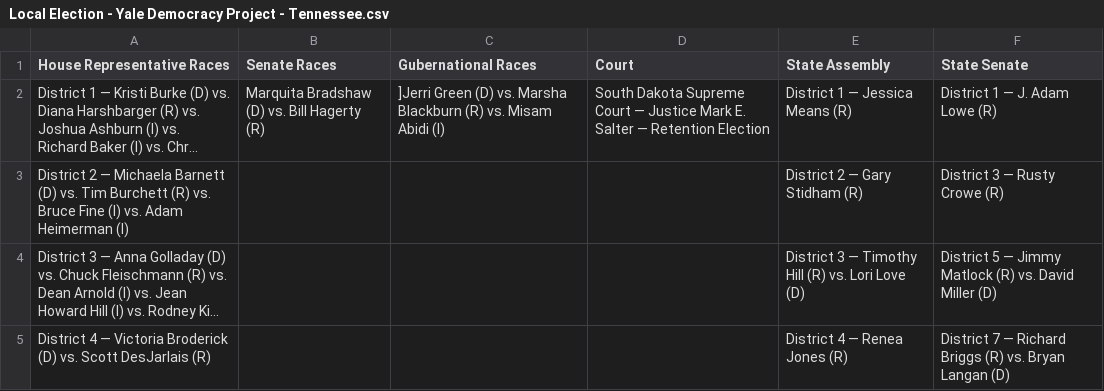
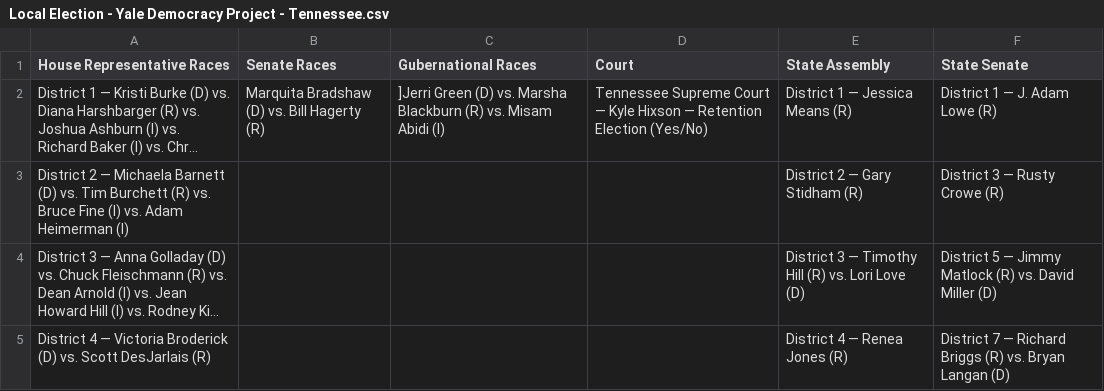
Before and after one commit to irenez03/elections-to-watch, a CSV file: data/races/Local Election - Yale Democracy Project - Tennessee.csv, drawn as a sheet; only a part is shown; long unchanged cells end in …; the diff names each change by its address in the sheet, - before the commit and + after, or states it on an @@ line.

```diff
--- a/data/races/Local Election - Yale Democracy Project - Tennessee.csv
+++ b/data/races/Local Election - Yale Democracy Project - Tennessee.csv
-D2 (Court): South Dakota Supreme Court — Justice Mark E. Salter — Retention Election
+D2 (Court): Tennessee Supreme Court — Kyle Hixson — Retention Election (Yes/No)
```
Also changed, not shown: data/races/Local Election - Yale Democracy Project - Alabama.csv, data/races/Local Election - Yale Democracy Project - Florida.csv, 6 other files.
